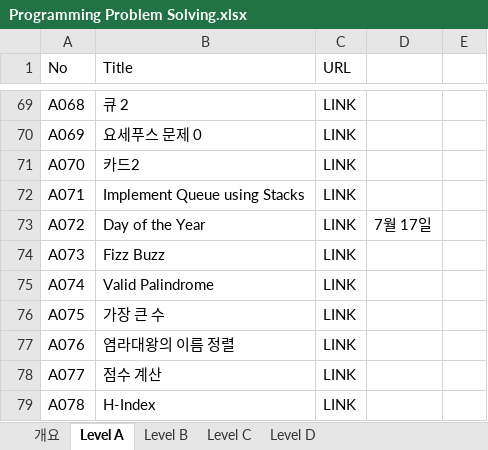
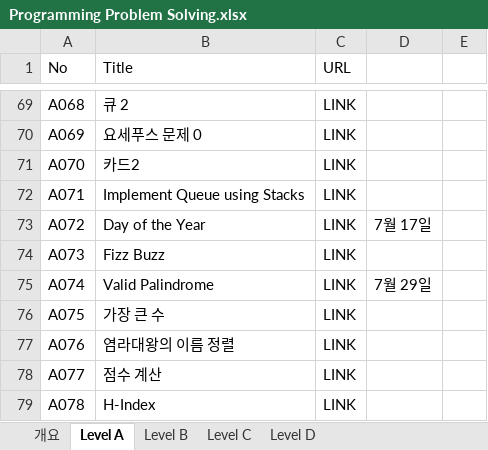
Before and after one commit to oneStepHank/PPS, an Excel workbook: Programming Problem Solving.xlsx, sheet Level A, drawn as a sheet; only a part is shown, gaps mark what is left out; values as stored, in another font and other column widths than the file's, no cell formats; the diff covers the shown part only; the diff names each change by its address in the sheet, - before the commit and + after, or states it on an @@ line.

```diff
--- a/Programming Problem Solving.xlsx (sheet Level A)
+++ b/Programming Problem Solving.xlsx (sheet Level A)
-D75: (empty)
+D75: 7월 29일
```
Also changed, not shown: 12 edited cells elsewhere in this sheet, sheet Level B, sheet Level C, cell formats, 28 other files.
